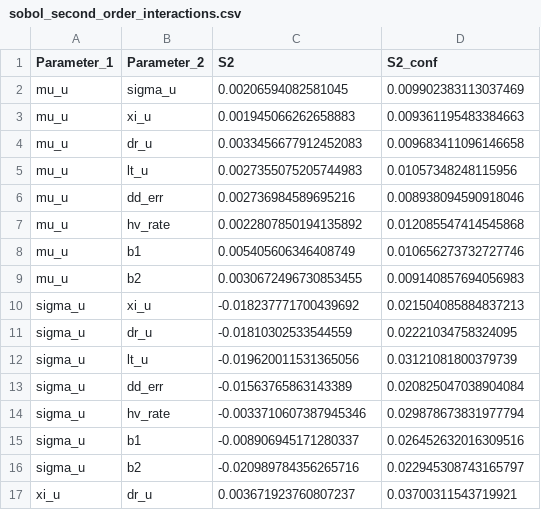
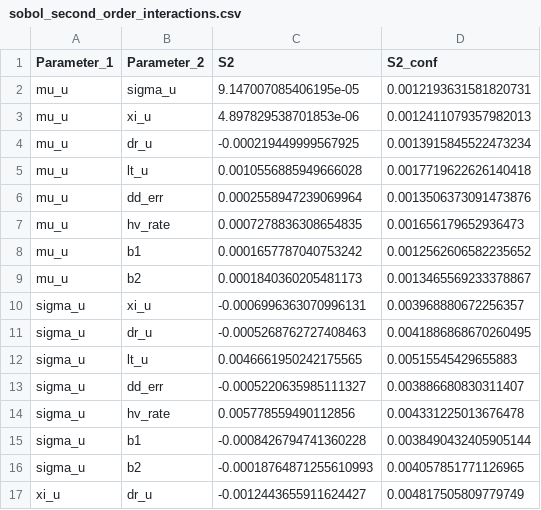
Before and after one commit to lindseyglu/lu-time-elevate, a CSV file: sobol_second_order_interactions.csv, drawn as a sheet; only a part is shown; the diff covers the shown part only.

```diff
--- a/sobol_second_order_interactions.csv
+++ b/sobol_second_order_interactions.csv
@@ -1,17 +1,17 @@
 Parameter_1,Parameter_2,S2,S2_conf
-mu_u,sigma_u,0.00206594082581045,0.009902383113037469
-mu_u,xi_u,0.001945066262658883,0.009361195483384663
-mu_u,dr_u,0.0033456677912452083,0.009683411096146658
-mu_u,lt_u,0.0027355075205744983,0.01057348248115956
-mu_u,dd_err,0.002736984589695216,0.008938094590918046
-mu_u,hv_rate,0.0022807850194135892,0.012085547414545868
-mu_u,b1,0.005405606346408749,0.010656273732727746
-mu_u,b2,0.0030672496730853455,0.009140857694056983
-sigma_u,xi_u,-0.018237771700439692,0.021504085884837213
-sigma_u,dr_u,-0.01810302533544559,0.02221034758324095
-sigma_u,lt_u,-0.019620011531365056,0.03121081800379739
-sigma_u,dd_err,-0.01563765863143389,0.020825047038904084
-sigma_u,hv_rate,-0.0033710607387945346,0.029878673831977794
-sigma_u,b1,-0.008906945171280337,0.026452632016309516
-sigma_u,b2,-0.020989784356265716,0.022945308743165797
-xi_u,dr_u,0.003671923760807237,0.03700311543719921
+mu_u,sigma_u,9.147007085406195e-05,0.0012193631581820731
+mu_u,xi_u,4.897829538701853e-06,0.0012411079357982013
+mu_u,dr_u,-0.000219449999567925,0.0013915845522473234
+mu_u,lt_u,0.0010556885949666028,0.0017719622626140418
+mu_u,dd_err,0.0002558947239069964,0.0013506373091473876
+mu_u,hv_rate,0.0007278836308654835,0.001656179652936473
+mu_u,b1,0.0001657787040753242,0.0012562606582235652
+mu_u,b2,0.0001840360205481173,0.0013465569233378867
+sigma_u,xi_u,-0.0006996363070996131,0.003968880672256357
+sigma_u,dr_u,-0.0005268762727408463,0.0041886868670260495
+sigma_u,lt_u,0.0046661950242175565,0.00515545429655883
+sigma_u,dd_err,-0.0005220635985111327,0.003886680830311407
+sigma_u,hv_rate,0.005778559490112856,0.004331225013676478
+sigma_u,b1,-0.0008426794741360228,0.0038490432405905144
+sigma_u,b2,-0.00018764871255610993,0.004057851771126965
+xi_u,dr_u,-0.0012443655911624427,0.004817505809779749
```
Also changed, not shown: 40 edited cells elsewhere in this file, data/objectives_evGEV.csv, data/objectives_multyrs_5e6.csv, 32 other files.
